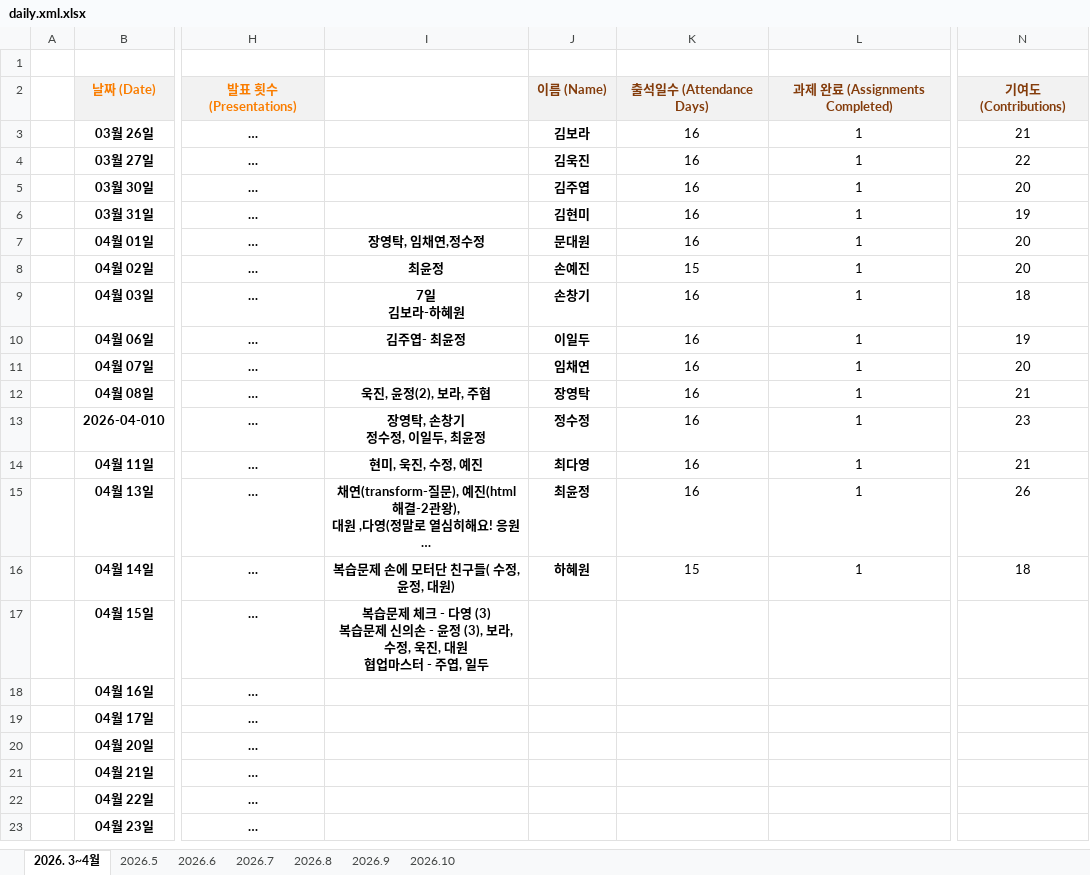
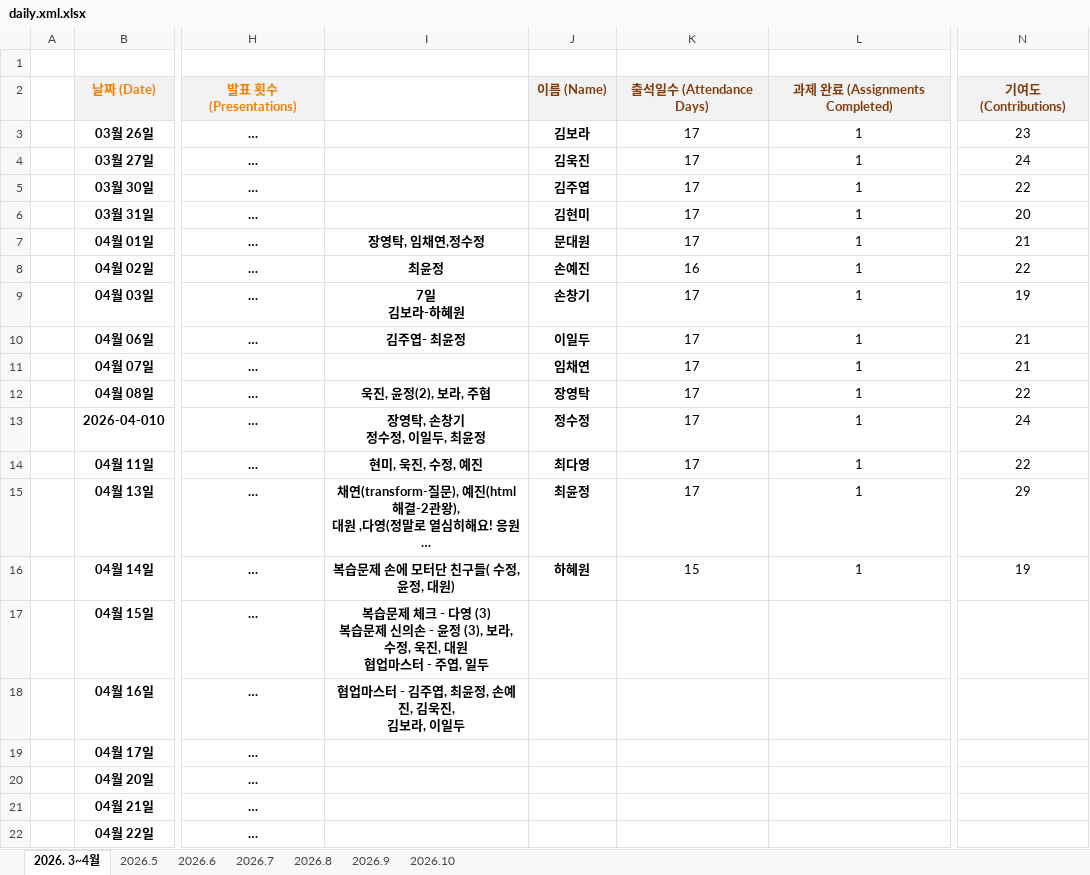
Before and after one commit to sally03915/FULLSTACK-THEJOA703-RPG-2026, an Excel workbook: daily.xml.xlsx, sheet 2026. 3~4월, drawn as a sheet; only a part is shown, gaps mark what is left out; the shorter side is filled out with more unchanged rows; long unchanged cells end in …; values as stored, in another font and other column widths than the file's, no borders; ↵ is a line break in a cell; the diff names each change by its address in the sheet, - before the commit and + after, or states it on an @@ line.

```diff
--- a/daily.xml.xlsx (sheet 2026. 3~4월)
+++ b/daily.xml.xlsx (sheet 2026. 3~4월)
-K3:K7: 16
+K3:K7: 17
-N3: 21
+N3: 23
-N4: 22
+N4: 24
-N5: 20
+N5: 22
-N6: 19
+N6: 20
-N7: 20
+N7: 21
-K8: 15
+K8: 16
-N8: 20
+N8: 22
-K9:K15: 16
+K9:K15: 17
-N9: 18
+N9: 19
-N10: 19
+N10: 21
-N11: 20
+N11: 21
-N12: 21
+N12: 22
-N13: 23
+N13: 24
-N14: 21
+N14: 22
-N15: 26
+N15: 29
-N16: 18
+N16: 19
-I18: (empty)
+I18: 협업마스터 - 김주엽, 최윤정, 손예진, 김욱진, ↵ 김보라, 이일두
```
Also changed, not shown: 1 other file.
